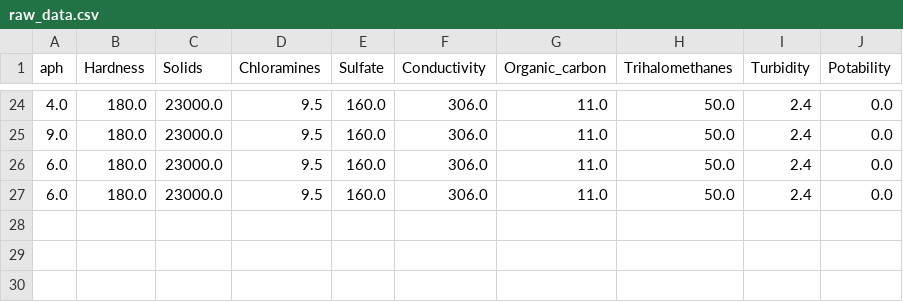
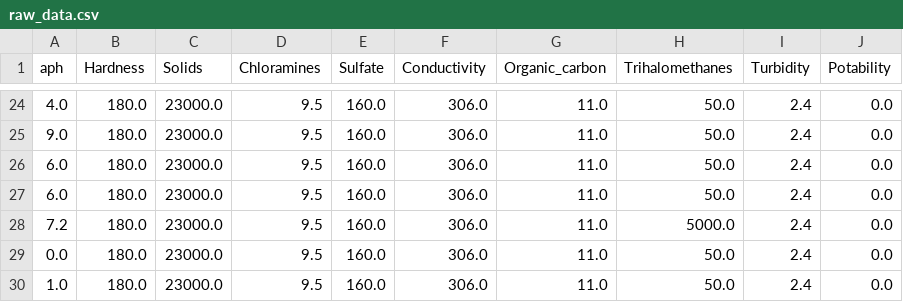
Before and after one commit to Mustapha-AJEGHRIR/ML_short_project, a CSV file: new_data/raw_data.csv, drawn as a sheet; only a part is shown, gaps mark what is left out.

```diff
--- a/new_data/raw_data.csv
+++ b/new_data/raw_data.csv
@@ -27 +27,4 @@ aph,Hardness,Solids,Chloramines,Sulfate,Conductivity,Organic_carbon,Trihalometha
 6.0,180.0,23000.0,9.5,160.0,306.0,11.0,50.0,2.4,0.0
+7.2,180.0,23000.0,9.5,160.0,306.0,11.0,5000.0,2.4,0.0
+0.0,180.0,23000.0,9.5,160.0,306.0,11.0,50.0,2.4,0.0
+1.0,180.0,23000.0,9.5,160.0,306.0,11.0,50.0,2.4,0.0
```
Also changed, not shown: 3 other files.
